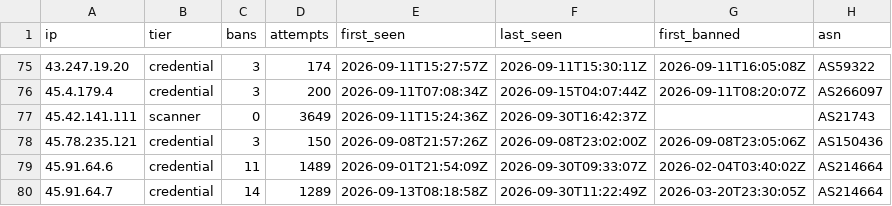
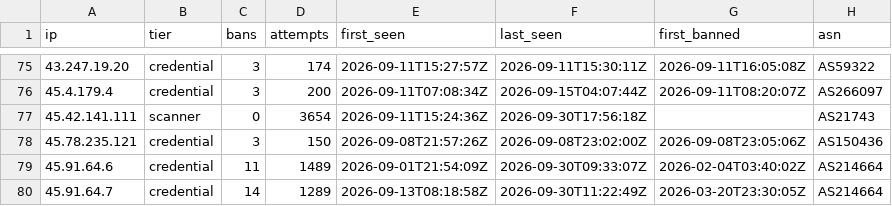
Before and after one commit to jacobyoby/honeypot-blocklist, a CSV file: blocklist.csv, drawn as a sheet; only a part is shown, gaps mark what is left out; the diff covers the shown part only.

```diff
--- a/blocklist.csv
+++ b/blocklist.csv
@@ -76,3 +76,3 @@ ip,tier,bans,attempts,first_seen,last_seen,first_banned,asn
 45.4.179.4,credential,3,200,2026-09-11T07:08:34Z,2026-09-15T04:07:44Z,2026-09-11T08:20:07Z,AS266097
-45.42.141.111,scanner,0,3649,2026-09-11T15:24:36Z,2026-09-30T16:42:37Z,,AS21743
+45.42.141.111,scanner,0,3654,2026-09-11T15:24:36Z,2026-09-30T17:56:18Z,,AS21743
 45.78.235.121,credential,3,150,2026-09-08T21:57:26Z,2026-09-08T23:02:00Z,2026-09-08T23:05:06Z,AS150436
```
Also changed, not shown: 1 added row, 2 removed rows and 105 edited cells elsewhere in this file, blocklist.misp.csv, 3 other files.
